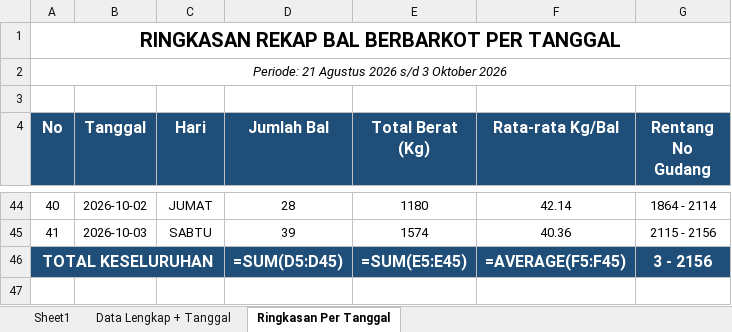
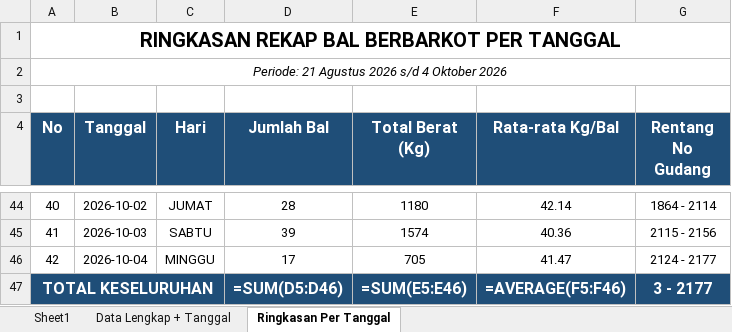
Before and after one commit to grndnstnmlk/cekbarkot, an Excel workbook: Laporan Grade Induk/buku_grade_induk_rekap_barkot_urut_barkot.xlsx, sheet Ringkasan Per Tanggal, drawn as a sheet; only a part is shown, gaps mark what is left out; values as stored, in another font and other column widths than the file's, no borders; formulas without a stored value are shown as written; addresses are those after the commit; the diff names each change by its address in the sheet, - before the commit and + after, or states it on an @@ line.

Commit message:
feat: update data bal tembakau tanggal 4 Oktober 2026 (17 bal, 705.0 kg, No Gud 2124-2177), sync Supabase, update rekap excel, dan bump cache version v=8.0

```diff
--- a/Laporan Grade Induk/buku_grade_induk_rekap_barkot_urut_barkot.xlsx (sheet Ringkasan Per Tanggal)
+++ b/Laporan Grade Induk/buku_grade_induk_rekap_barkot_urut_barkot.xlsx (sheet Ringkasan Per Tanggal)
@@ column A (No) renumbered in row 2 @@
+row 46: 42 | 2026-10-04 | MINGGU | 17 | 705 | 41.47 | 2124 - 2177
-D47 (Jumlah Bal): =SUM(D5:D45)
+D47 (Jumlah Bal): =SUM(D5:D46)
-E47 (Total Berat (Kg)): =SUM(E5:E45)
+E47 (Total Berat (Kg)): =SUM(E5:E46)
-F47 (Rata-rata Kg/Bal): =AVERAGE(F5:F45)
+F47 (Rata-rata Kg/Bal): =AVERAGE(F5:F46)
-G47 (Rentang No Gudang): 3 - 2156
+G47 (Rentang No Gudang): 3 - 2177
```
Also changed, not shown: sheet Data Lengkap + Tanggal, sheet Sheet1, Laporan Grade Induk/buku_grade_induk_rekap_barkot_tgl_21_sd_31.xlsx, Laporan Grade Induk/laporan_grade_induk_semua_barkot_tgl_21_sd_31.xlsx, 30 other files.
